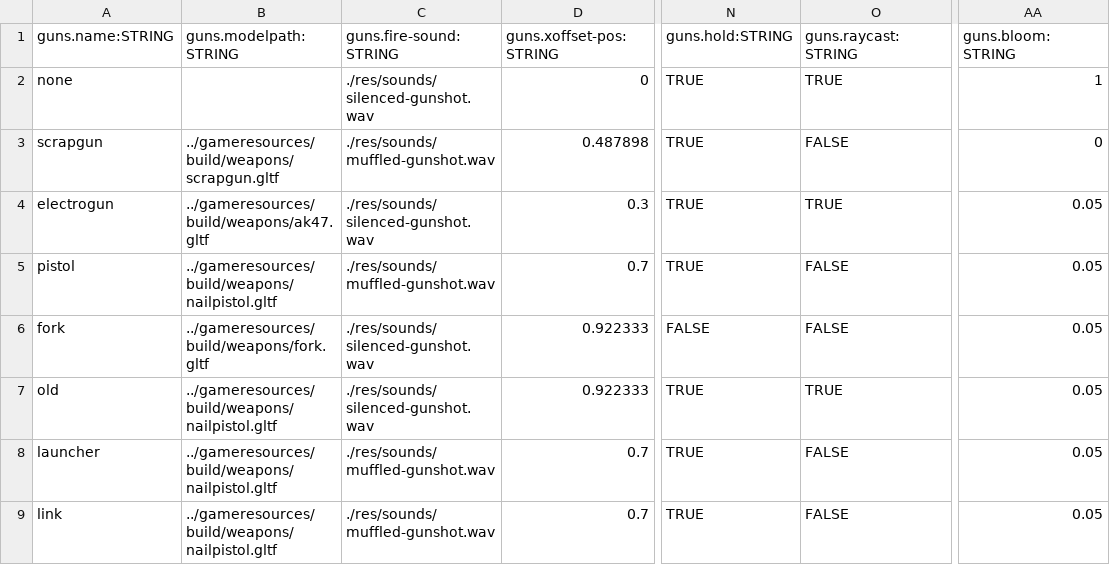
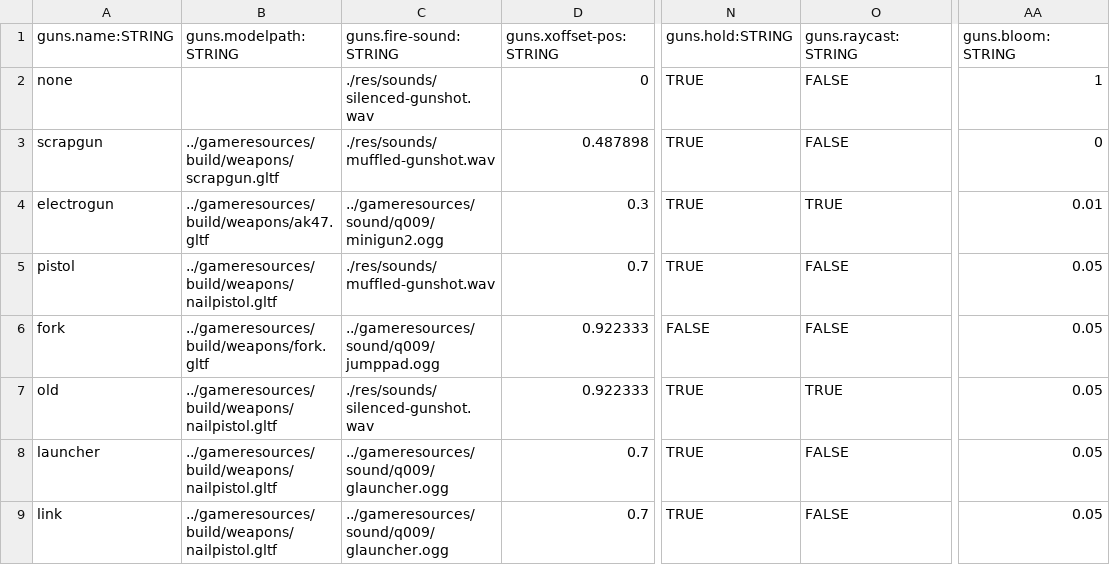
Before and after one commit to BradfordMedeiros/afterworld, a CSV file: data/sql/guns.csv, drawn as a sheet; only a part is shown, gaps mark what is left out; the diff names each change by its address in the sheet, - before the commit and + after, or states it on an @@ line.

Commit message:
misc sound updates

```diff
--- a/data/sql/guns.csv
+++ b/data/sql/guns.csv
-O2 (guns.raycast:STRING): TRUE
+O2 (guns.raycast:STRING): FALSE
-C4 (guns.fire-sound:STRING): ./res/sounds/silenced-gunshot.wav
+C4 (guns.fire-sound:STRING): ../gameresources/sound/q009/minigun2.ogg
-AA4 (guns.bloom:STRING): 0.05
+AA4 (guns.bloom:STRING): 0.01
-C6 (guns.fire-sound:STRING): ./res/sounds/silenced-gunshot.wav
+C6 (guns.fire-sound:STRING): ../gameresources/sound/q009/jumppad.ogg
-C8:C9 (guns.fire-sound:STRING): ./res/sounds/muffled-gunshot.wav
+C8:C9 (guns.fire-sound:STRING): ../gameresources/sound/q009/glauncher.ogg
```
Also changed, not shown: data/sql/traits.csv, 5 other files.
